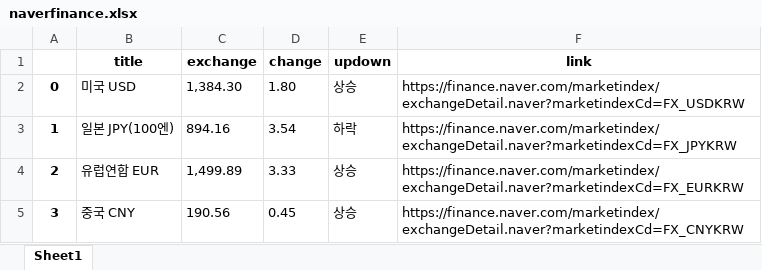
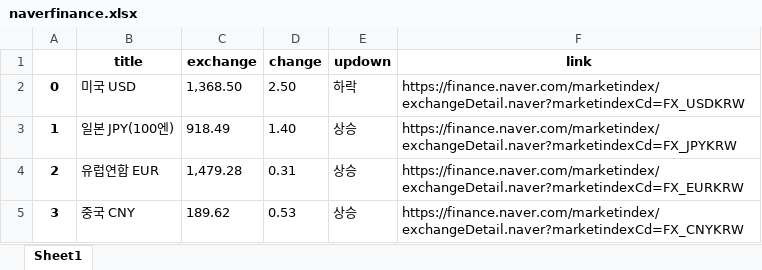
Before and after one commit to solpinetree/ds_study, an Excel workbook: source_code/naverfinance.xlsx, sheet Sheet1, drawn as a sheet; values as stored, in another font and other column widths than the file's, no borders; the diff names each change by its address in the sheet, - before the commit and + after, or states it on an @@ line.

```diff
--- a/source_code/naverfinance.xlsx (sheet Sheet1)
+++ b/source_code/naverfinance.xlsx (sheet Sheet1)
-C2 (exchange): 1,384.30
+C2 (exchange): 1,368.50
-D2 (change): 1.80
+D2 (change): 2.50
-E2 (updown): 상승
+E2 (updown): 하락
-C3 (exchange): 894.16
+C3 (exchange): 918.49
-D3 (change): 3.54
+D3 (change): 1.40
-E3 (updown): 하락
+E3 (updown): 상승
-C4 (exchange): 1,499.89
+C4 (exchange): 1,479.28
-D4 (change): 3.33
+D4 (change): 0.31
-C5 (exchange): 190.56
+C5 (exchange): 189.62
-D5 (change): 0.45
+D5 (change): 0.53
```
Also changed, not shown: 2 other files.
